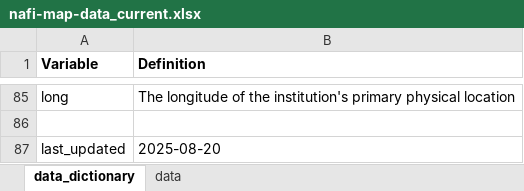
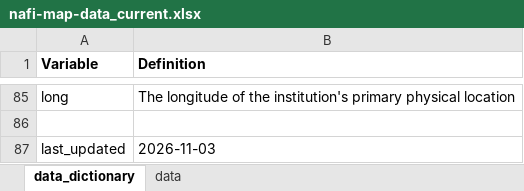
Before and after one commit to frb-mpls-cde/nafi-map, an Excel workbook: data/nafi-map-data_current.xlsx, sheet data_dictionary, drawn as a sheet; only a part is shown, gaps mark what is left out; values as stored, in another font and other column widths than the file's, no borders; the diff names each change by its address in the sheet, - before the commit and + after, or states it on an @@ line.

```diff
--- a/data/nafi-map-data_current.xlsx (sheet data_dictionary)
+++ b/data/nafi-map-data_current.xlsx (sheet data_dictionary)
-B87 (Definition): 2025-08-20
+B87 (Definition): 2026-11-03
```
Also changed, not shown: sheet data, 1 other file.
